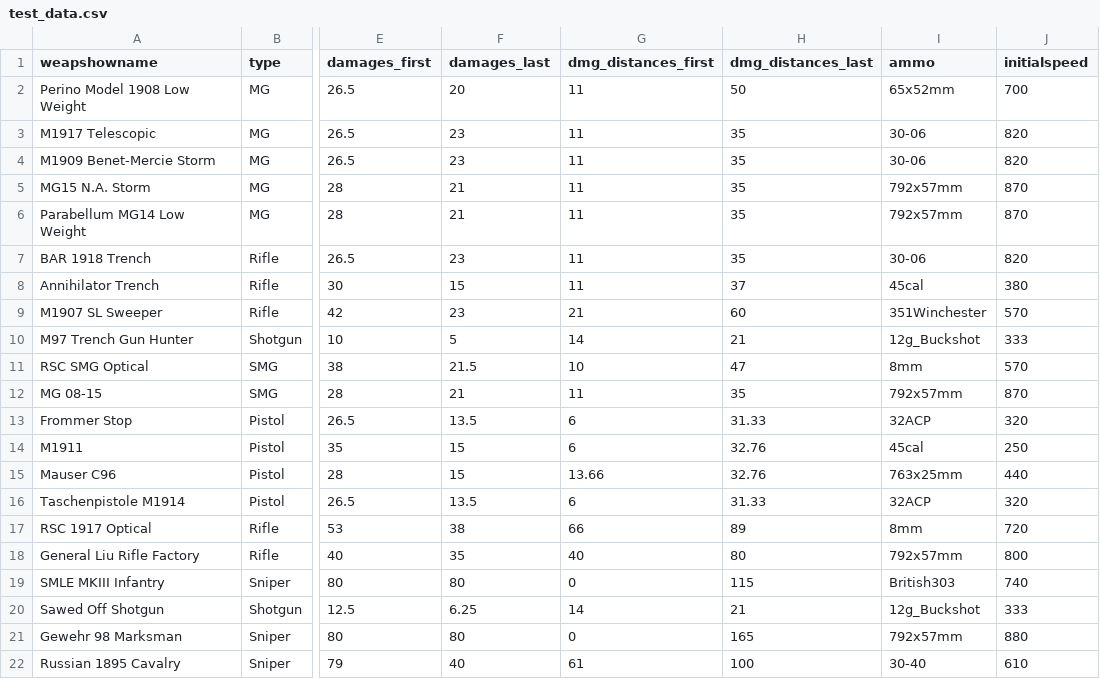
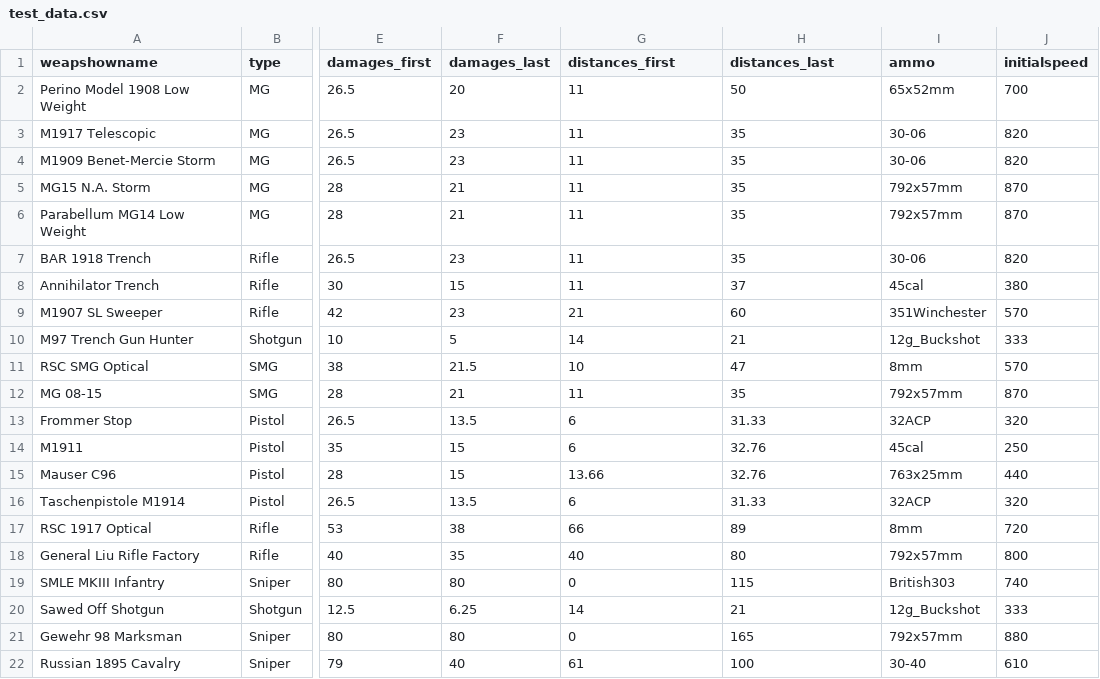
Before and after one commit to bernhardrieder/PCGML-Game-Mechanics, a CSV file: ThesisPrototype/Content/Scripts/test_data.csv, drawn as a sheet; only a part is shown, gaps mark what is left out; the diff names each change by its address in the sheet, - before the commit and + after, or states it on an @@ line.

Commit message:
fixed file open problem with ue's file structure; needed to change dmg_distances parameter names because of a bug in the json encoding function;

```diff
--- a/ThesisPrototype/Content/Scripts/test_data.csv
+++ b/ThesisPrototype/Content/Scripts/test_data.csv
-G1: dmg_distances_first
+G1: distances_first
-H1: dmg_distances_last
+H1: distances_last
```
Also changed, not shown: ThesisPrototype/Content/Scripts/training_data.csv, 3 other files.
